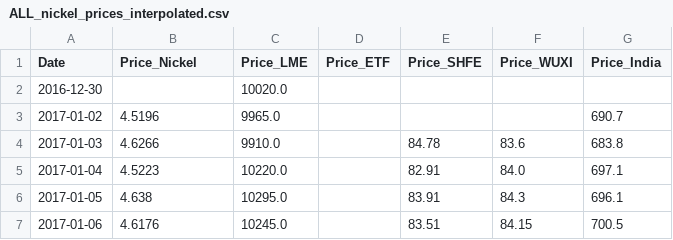
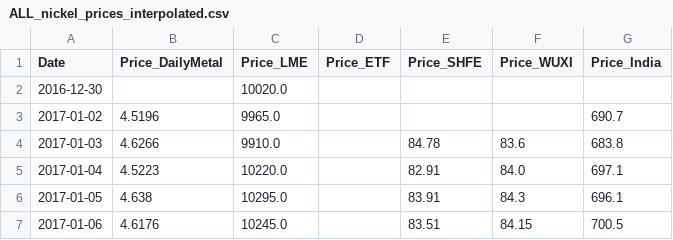
Before and after one commit to Doosheck/metals, a CSV file: data/ALL_nickel_prices_interpolated.csv, drawn as a sheet; only a part is shown.

```diff
--- a/data/ALL_nickel_prices_interpolated.csv
+++ b/data/ALL_nickel_prices_interpolated.csv
@@ -1,2 +1,2 @@
-Date,Price_Nickel,Price_LME,Price_ETF,Price_SHFE,Price_WUXI,Price_India
+Date,Price_DailyMetal,Price_LME,Price_ETF,Price_SHFE,Price_WUXI,Price_India
 2016-12-30,,10020.0,,,,
```
Also changed, not shown: data/ALL_cobalt_prices_interpolated.csv, data/ALL_nickel_prices_outer.csv, 1 other file.
